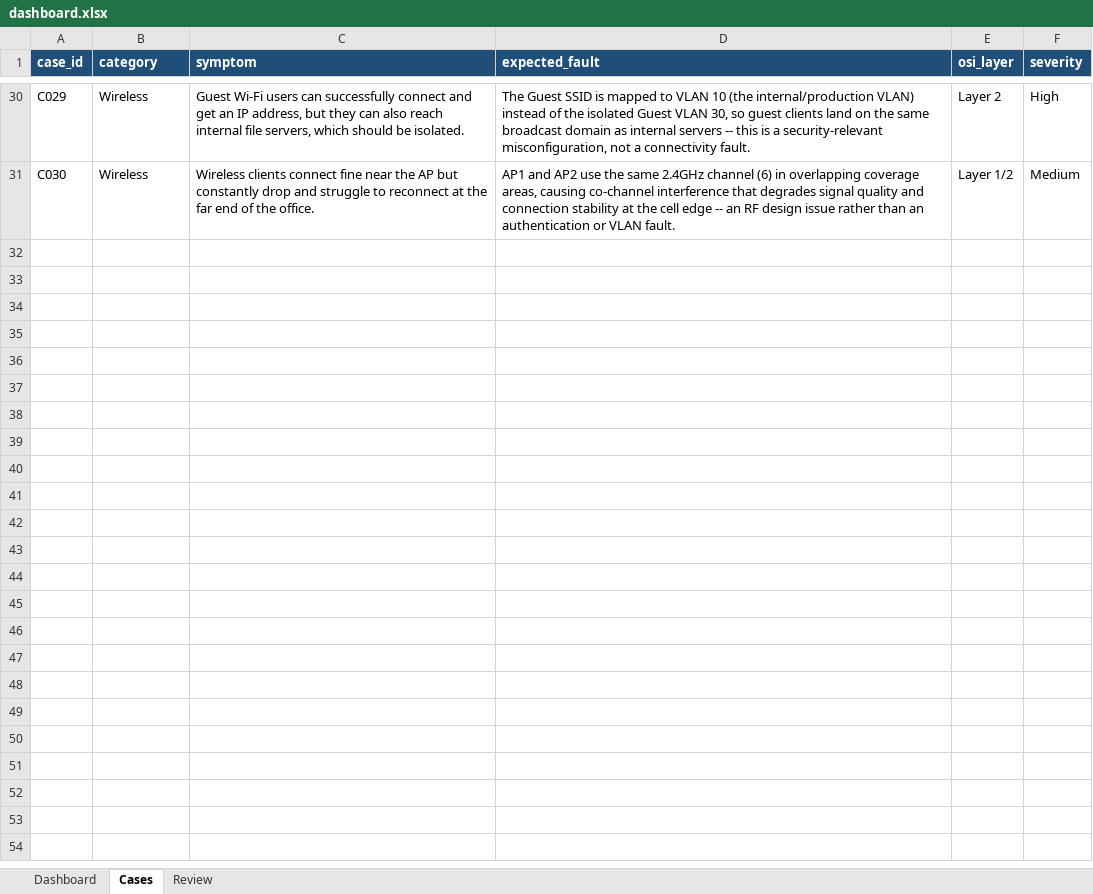
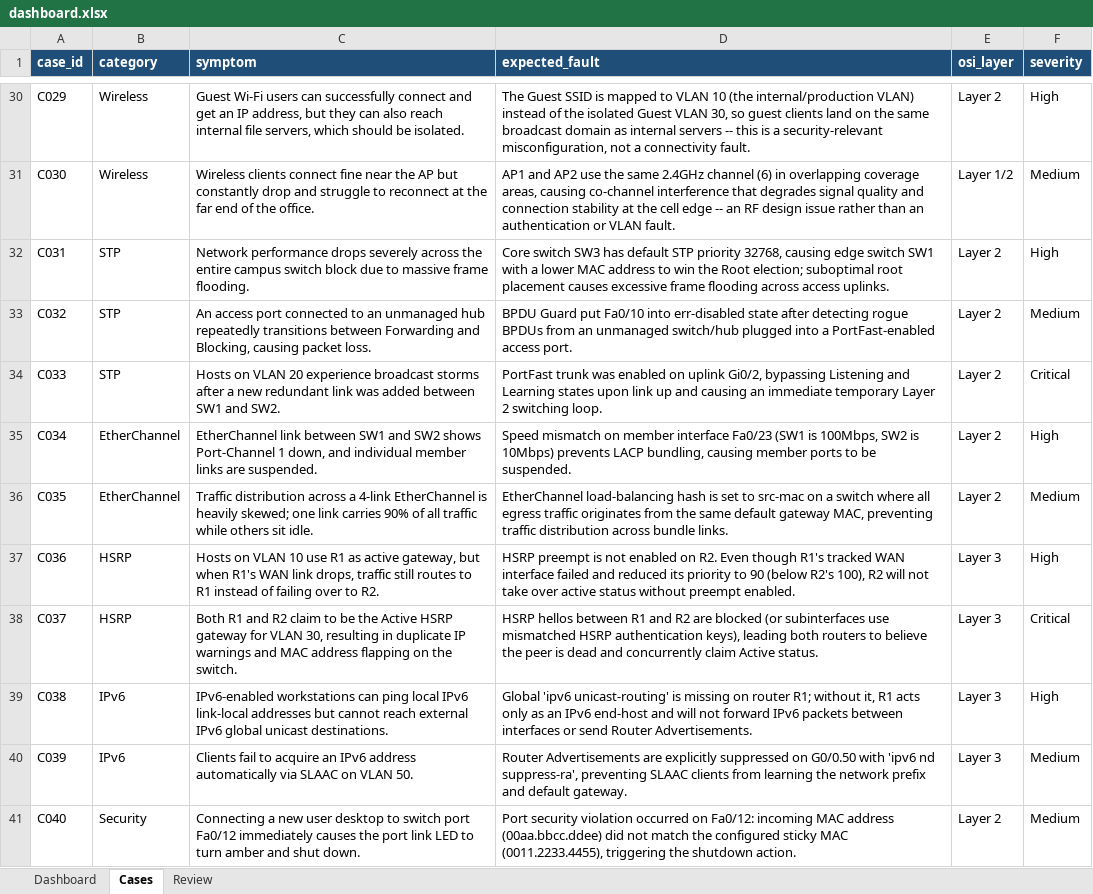
Before and after one commit to mamunur77/NetSage-AI, an Excel workbook: outputs/dashboard.xlsx, sheet Cases, drawn as a sheet; only a part is shown, gaps mark what is left out; values as stored, in another font and other column widths than the file's, no borders; the diff covers the shown part only; the diff names each change by its address in the sheet, - before the commit and + after, or states it on an @@ line.

Commit message:
Upgrade NetSage AI to 50 cases + add Topology Explorer, Step-by-Step Pipeline View, and In-App Human Review Submission

```diff
--- a/outputs/dashboard.xlsx (sheet Cases)
+++ b/outputs/dashboard.xlsx (sheet Cases)
+row 32: C031 | STP | Network performance drops severely across the entire campus switch block due to massive frame flooding. | Core switch SW3 has default STP priority 32768, causing edge switch SW1 with a lower MAC address to win the Root election; suboptimal root placement causes excessive frame flooding across access uplinks. | Layer 2 | High
+row 33: C032 | STP | An access port connected to an unmanaged hub repeatedly transitions between Forwarding and Blocking, causing packet loss. | BPDU Guard put Fa0/10 into err-disabled state after detecting rogue BPDUs from an unmanaged switch/hub plugged into a PortFast-enabled access port. | Layer 2 | Medium
+row 34: C033 | STP | Hosts on VLAN 20 experience broadcast storms after a new redundant link was added between SW1 and SW2. | PortFast trunk was enabled on uplink Gi0/2, bypassing Listening and Learning states upon link up and causing an immediate temporary Layer 2 switching loop. | Layer 2 | Critical
+row 35: C034 | EtherChannel | EtherChannel link between SW1 and SW2 shows Port-Channel 1 down, and individual member links are suspended. | Speed mismatch on member interface Fa0/23 (SW1 is 100Mbps, SW2 is 10Mbps) prevents LACP bundling, causing member ports to be suspended. | Layer 2 | High
+row 36: C035 | EtherChannel | Traffic distribution across a 4-link EtherChannel is heavily skewed; one link carries 90% of all traffic while others sit idle. | EtherChannel load-balancing hash is set to src-mac on a switch where all egress traffic originates from the same default gateway MAC, preventing traffic distribution across bundle links. | Layer 2 | Medium
+row 37: C036 | HSRP | Hosts on VLAN 10 use R1 as active gateway, but when R1's WAN link drops, traffic still routes to R1 instead of failing over to R2. | HSRP preempt is not enabled on R2. Even though R1's tracked WAN interface failed and reduced its priority to 90 (below R2's 100), R2 will not take over active status without preempt enabled. | Layer 3 | High
+row 38: C037 | HSRP | Both R1 and R2 claim to be the Active HSRP gateway for VLAN 30, resulting in duplicate IP warnings and MAC address flapping on the switch. | HSRP hellos between R1 and R2 are blocked (or subinterfaces use mismatched HSRP authentication keys), leading both routers to believe the peer is dead and concurrently claim Active status. | Layer 3 | Critical
+row 39: C038 | IPv6 | IPv6-enabled workstations can ping local IPv6 link-local addresses but cannot reach external IPv6 global unicast destinations. | Global 'ipv6 unicast-routing' is missing on router R1; without it, R1 acts only as an IPv6 end-host and will not forward IPv6 packets between interfaces or send Router Advertisements. | Layer 3 | High
+row 40: C039 | IPv6 | Clients fail to acquire an IPv6 address automatically via SLAAC on VLAN 50. | Router Advertisements are explicitly suppressed on G0/0.50 with 'ipv6 nd suppress-ra', preventing SLAAC clients from learning the network prefix and default gateway. | Layer 3 | Medium
+row 41: C040 | Security | Connecting a new user desktop to switch port Fa0/12 immediately causes the port link LED to turn amber and shut down. | Port security violation occurred on Fa0/12: incoming MAC address (00aa.bbcc.ddee) did not match the configured sticky MAC (0011.2233.4455), triggering the shutdown action. | Layer 2 | Medium
```
Also changed, not shown: 10 added rows elsewhere in this sheet, sheet Review, sheet Dashboard, charts or pictures, 12 other files.
